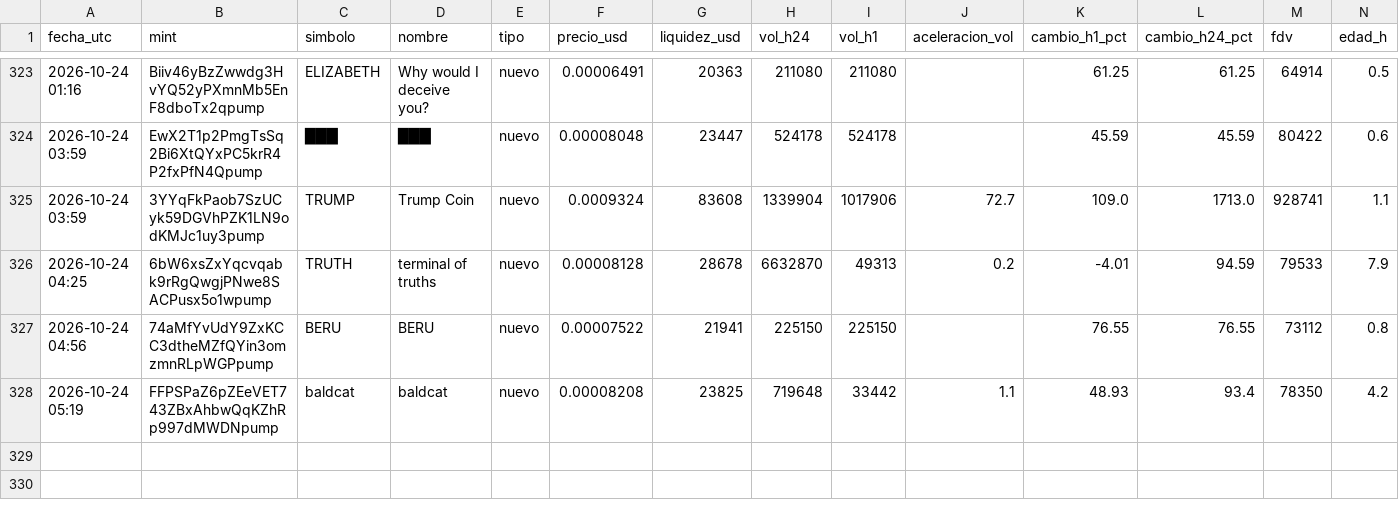
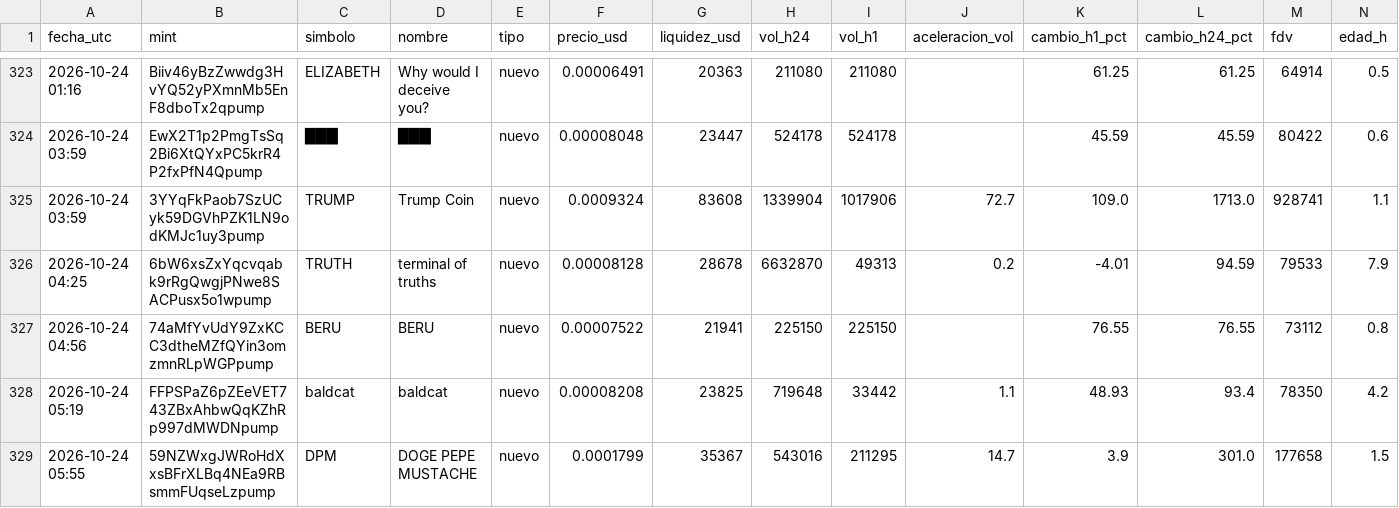
Before and after one commit to romeroyair9977-design/memecoins, a CSV file: data/candidatos.csv, drawn as a sheet; only a part is shown, gaps mark what is left out; rows hold the shown columns only; the diff names each change by its address in the sheet, - before the commit and + after, or states it on an @@ line.

```diff
--- a/data/candidatos.csv
+++ b/data/candidatos.csv
+row 329: 2026-10-24 05:55 | 59NZWxgJWRoHdXxsBFrXLBq4NEa9RBsmmFUqseLzpump | DPM | DOGE PEPE MUSTACHE | nuevo | 0.0001799 | 35367 | 543016 | 211295 | 14.7 | 3.9 | 301.0 | 177658 | 1.5
```
Also changed, not shown: data/paper_balance.csv, 1 other file.
